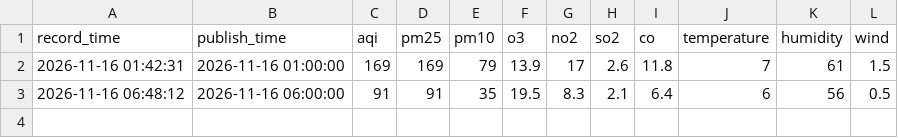
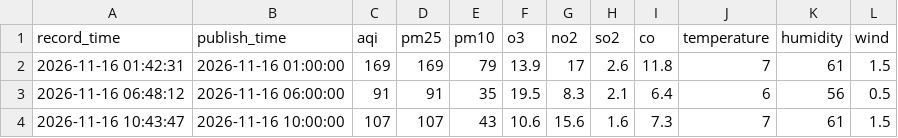
Before and after one commit to 5sncwcvt4h-star/huairouPM, a CSV file: data/2026-11/huairou_pm_2026-11-16.csv, drawn as a sheet; the diff names each change by its address in the sheet, - before the commit and + after, or states it on an @@ line.

```diff
--- a/data/2026-11/huairou_pm_2026-11-16.csv
+++ b/data/2026-11/huairou_pm_2026-11-16.csv
+row 4: 2026-11-16 10:43:47 | 2026-11-16 10:00:00 | 107 | 107 | 43 | 10.6 | 15.6 | 1.6 | 7.3 | 7 | 61 | 1.5
```
